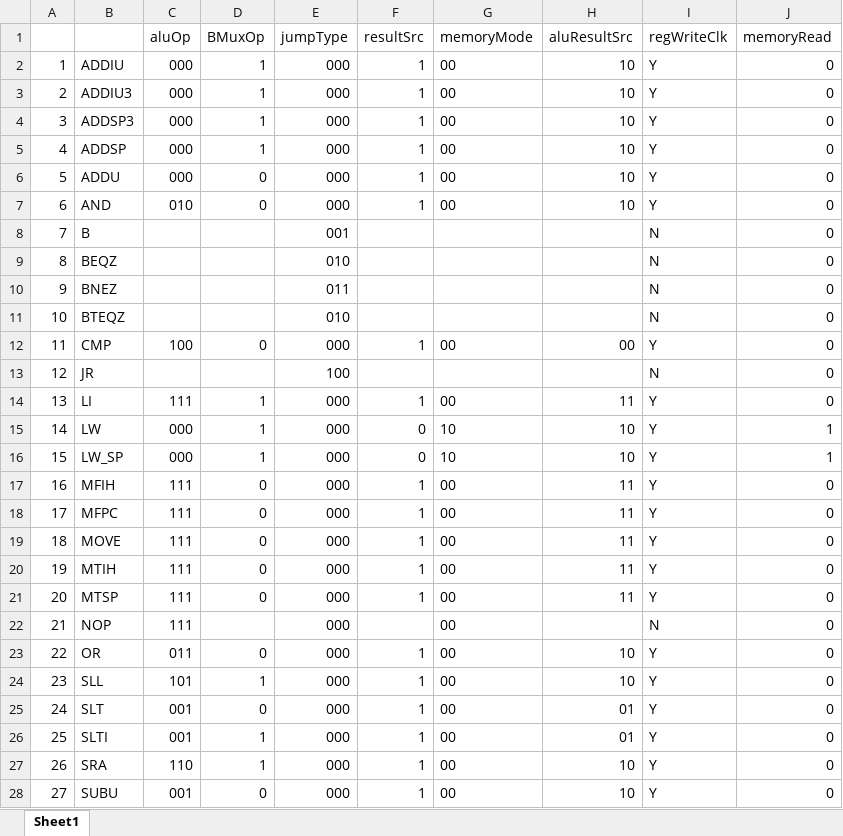
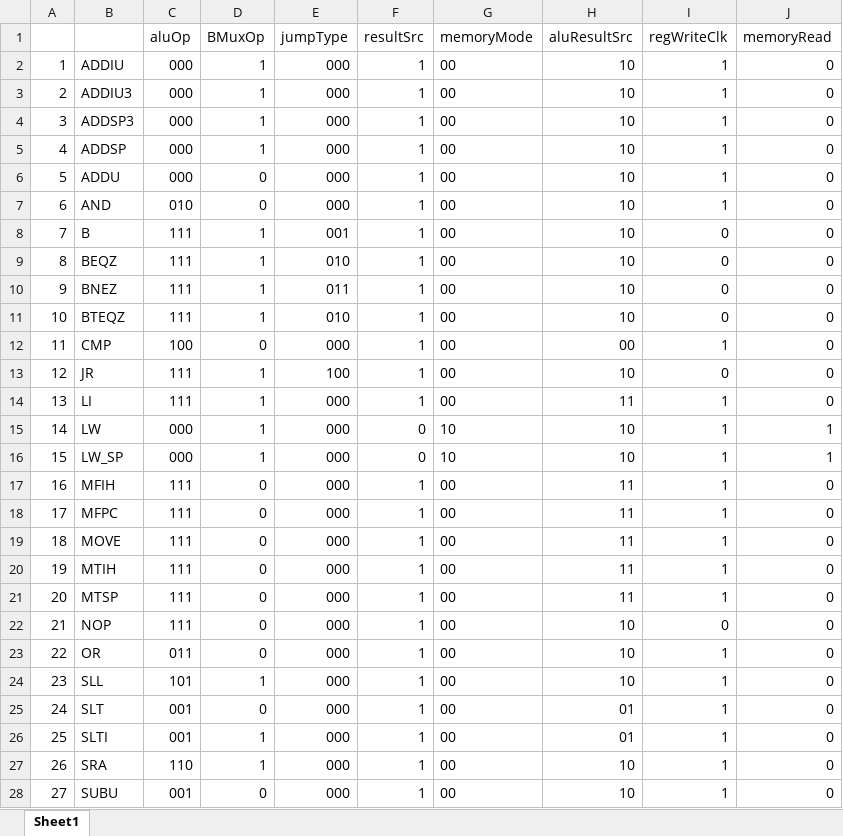
Before and after one commit to mektpoy/THCO-MIPS, an Excel workbook: controller.xlsx, sheet Sheet1, drawn as a sheet; only a part is shown; values as stored, in another font and other column widths than the file's, no borders; the diff covers the shown part only; the diff names each change by its address in the sheet, - before the commit and + after, or states it on an @@ line.

```diff
--- a/controller.xlsx (sheet Sheet1)
+++ b/controller.xlsx (sheet Sheet1)
-I2:I7 (regWriteClk): Y
+I2:I7 (regWriteClk): 1
-C8:C11 (aluOp): (empty)
+C8:C11 (aluOp): 111
-D8:D11 (BMuxOp): (empty)
+D8:D11 (BMuxOp): 1
-F8:F11 (resultSrc): (empty)
+F8:F11 (resultSrc): 1
-G8:G11 (memoryMode): (empty)
+G8:G11 (memoryMode): 00
-H8:H11 (aluResultSrc): (empty)
+H8:H11 (aluResultSrc): 10
-I8:I11 (regWriteClk): N
+I8:I11 (regWriteClk): 0
-I12 (regWriteClk): Y
+I12 (regWriteClk): 1
-C13 (aluOp): (empty)
+C13 (aluOp): 111
-D13 (BMuxOp): (empty)
+D13 (BMuxOp): 1
-F13 (resultSrc): (empty)
+F13 (resultSrc): 1
-G13 (memoryMode): (empty)
+G13 (memoryMode): 00
-H13 (aluResultSrc): (empty)
+H13 (aluResultSrc): 10
-I13 (regWriteClk): N
+I13 (regWriteClk): 0
-I14:I21 (regWriteClk): Y
+I14:I21 (regWriteClk): 1
-D22 (BMuxOp): (empty)
+D22 (BMuxOp): 0
-F22 (resultSrc): (empty)
+F22 (resultSrc): 1
-H22 (aluResultSrc): (empty)
+H22 (aluResultSrc): 10
-I22 (regWriteClk): N
+I22 (regWriteClk): 0
-I23:I28 (regWriteClk): Y
+I23:I28 (regWriteClk): 1
```
Also changed, not shown: 3 edited cells elsewhere in this sheet, 16 other files.
